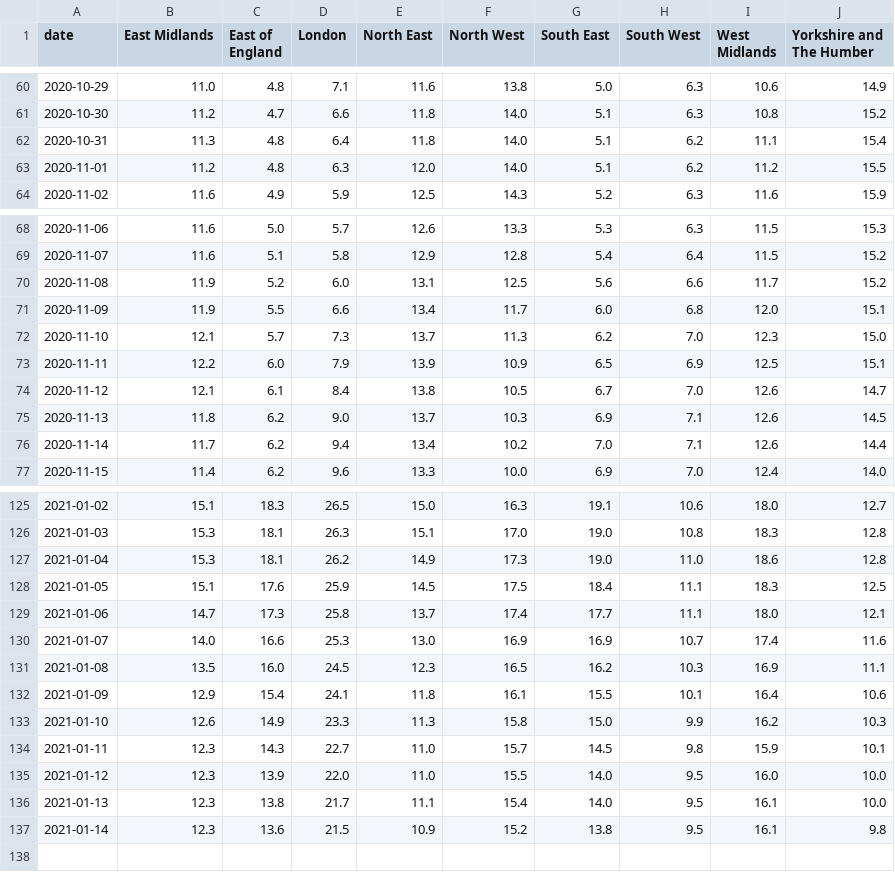
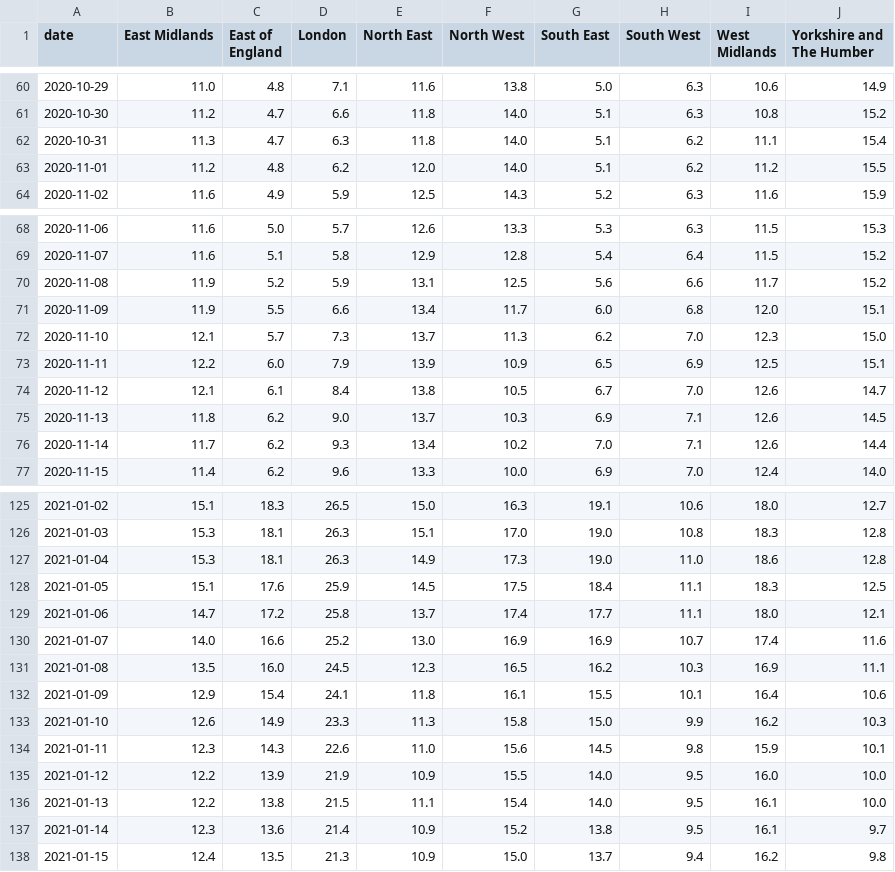
Before and after one commit to simoncook/Spectator, a CSV file: regions positivity.csv, drawn as a sheet; only a part is shown, gaps mark what is left out.

Commit message:
Python upload 20/01/2021 16:20:45

```diff
--- a/regions positivity.csv
+++ b/regions positivity.csv
@@ -61,4 +61,4 @@ date,East Midlands,East of England,London,North East,North West,South East,South
 2020-10-30,11.2,4.7,6.6,11.8,14.0,5.1,6.3,10.8,15.2
-2020-10-31,11.3,4.8,6.4,11.8,14.0,5.1,6.2,11.1,15.4
-2020-11-01,11.2,4.8,6.3,12.0,14.0,5.1,6.2,11.2,15.5
+2020-10-31,11.3,4.7,6.3,11.8,14.0,5.1,6.2,11.1,15.4
+2020-11-01,11.2,4.8,6.2,12.0,14.0,5.1,6.2,11.2,15.5
 2020-11-02,11.6,4.9,5.9,12.5,14.3,5.2,6.3,11.6,15.9
@@ -69,3 +69,3 @@ date,East Midlands,East of England,London,North East,North West,South East,South
 2020-11-07,11.6,5.1,5.8,12.9,12.8,5.4,6.4,11.5,15.2
-2020-11-08,11.9,5.2,6.0,13.1,12.5,5.6,6.6,11.7,15.2
+2020-11-08,11.9,5.2,5.9,13.1,12.5,5.6,6.6,11.7,15.2
 2020-11-09,11.9,5.5,6.6,13.4,11.7,6.0,6.8,12.0,15.1
@@ -75,3 +75,3 @@ date,East Midlands,East of England,London,North East,North West,South East,South
 2020-11-13,11.8,6.2,9.0,13.7,10.3,6.9,7.1,12.6,14.5
-2020-11-14,11.7,6.2,9.4,13.4,10.2,7.0,7.1,12.6,14.4
+2020-11-14,11.7,6.2,9.3,13.4,10.2,7.0,7.1,12.6,14.4
 2020-11-15,11.4,6.2,9.6,13.3,10.0,6.9,7.0,12.4,14.0
@@ -126,6 +126,6 @@ date,East Midlands,East of England,London,North East,North West,South East,South
 2021-01-03,15.3,18.1,26.3,15.1,17.0,19.0,10.8,18.3,12.8
-2021-01-04,15.3,18.1,26.2,14.9,17.3,19.0,11.0,18.6,12.8
+2021-01-04,15.3,18.1,26.3,14.9,17.3,19.0,11.0,18.6,12.8
 2021-01-05,15.1,17.6,25.9,14.5,17.5,18.4,11.1,18.3,12.5
-2021-01-06,14.7,17.3,25.8,13.7,17.4,17.7,11.1,18.0,12.1
-2021-01-07,14.0,16.6,25.3,13.0,16.9,16.9,10.7,17.4,11.6
+2021-01-06,14.7,17.2,25.8,13.7,17.4,17.7,11.1,18.0,12.1
+2021-01-07,14.0,16.6,25.2,13.0,16.9,16.9,10.7,17.4,11.6
 2021-01-08,13.5,16.0,24.5,12.3,16.5,16.2,10.3,16.9,11.1
@@ -133,5 +133,6 @@ date,East Midlands,East of England,London,North East,North West,South East,South
 2021-01-10,12.6,14.9,23.3,11.3,15.8,15.0,9.9,16.2,10.3
-2021-01-11,12.3,14.3,22.7,11.0,15.7,14.5,9.8,15.9,10.1
-2021-01-12,12.3,13.9,22.0,11.0,15.5,14.0,9.5,16.0,10.0
-2021-01-13,12.3,13.8,21.7,11.1,15.4,14.0,9.5,16.1,10.0
-2021-01-14,12.3,13.6,21.5,10.9,15.2,13.8,9.5,16.1,9.8
+2021-01-11,12.3,14.3,22.6,11.0,15.6,14.5,9.8,15.9,10.1
+2021-01-12,12.2,13.9,21.9,10.9,15.5,14.0,9.5,16.0,10.0
+2021-01-13,12.2,13.8,21.5,11.1,15.4,14.0,9.5,16.1,10.0
+2021-01-14,12.3,13.6,21.4,10.9,15.2,13.8,9.5,16.1,9.7
+2021-01-15,12.4,13.5,21.3,10.9,15.0,13.7,9.4,16.2,9.8
```
